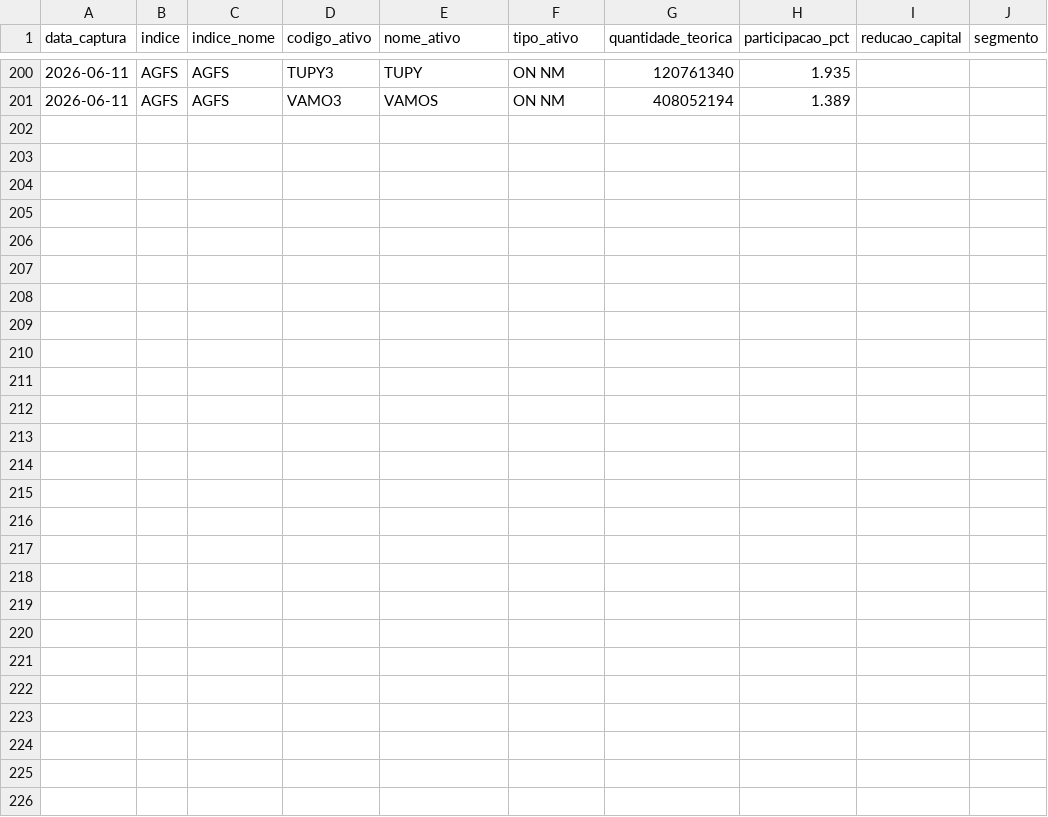
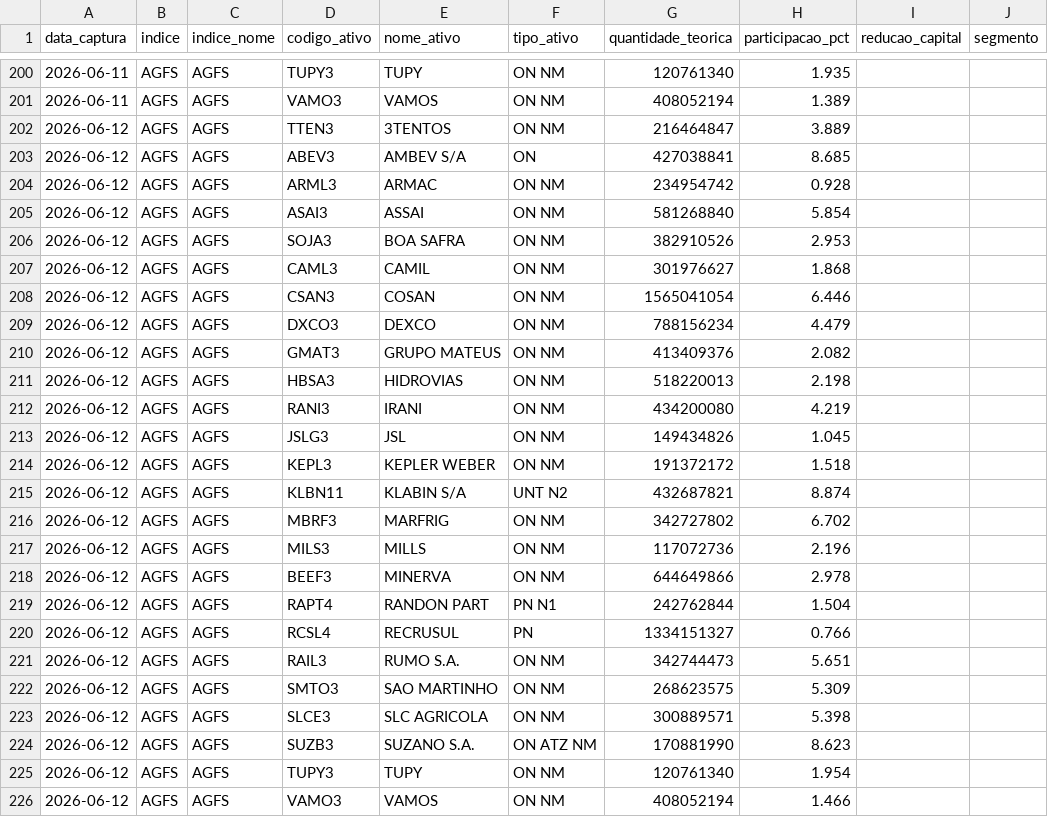
Before and after one commit to PulseDataLabs/PulseFlat, a CSV file: data/b3_carteira_teorica_agfs_iagro.csv, drawn as a sheet; only a part is shown, gaps mark what is left out.

```diff
--- a/data/b3_carteira_teorica_agfs_iagro.csv
+++ b/data/b3_carteira_teorica_agfs_iagro.csv
@@ -201 +201,26 @@ data_captura,indice,indice_nome,codigo_ativo,nome_ativo,tipo_ativo,quantidade_te
 2026-06-11,AGFS,AGFS,VAMO3,VAMOS,ON      NM,408052194,1.389,,
+2026-06-12,AGFS,AGFS,TTEN3,3TENTOS,ON      NM,216464847,3.889,,
+2026-06-12,AGFS,AGFS,ABEV3,AMBEV S/A,ON,427038841,8.685,,
+2026-06-12,AGFS,AGFS,ARML3,ARMAC,ON      NM,234954742,0.928,,
+2026-06-12,AGFS,AGFS,ASAI3,ASSAI,ON      NM,581268840,5.854,,
+2026-06-12,AGFS,AGFS,SOJA3,BOA SAFRA,ON      NM,382910526,2.953,,
+2026-06-12,AGFS,AGFS,CAML3,CAMIL,ON      NM,301976627,1.868,,
+2026-06-12,AGFS,AGFS,CSAN3,COSAN,ON      NM,1565041054,6.446,,
+2026-06-12,AGFS,AGFS,DXCO3,DEXCO,ON      NM,788156234,4.479,,
+2026-06-12,AGFS,AGFS,GMAT3,GRUPO MATEUS,ON      NM,413409376,2.082,,
+2026-06-12,AGFS,AGFS,HBSA3,HIDROVIAS,ON      NM,518220013,2.198,,
+2026-06-12,AGFS,AGFS,RANI3,IRANI,ON      NM,434200080,4.219,,
+2026-06-12,AGFS,AGFS,JSLG3,JSL,ON      NM,149434826,1.045,,
+2026-06-12,AGFS,AGFS,KEPL3,KEPLER WEBER,ON      NM,191372172,1.518,,
+2026-06-12,AGFS,AGFS,KLBN11,KLABIN S/A,UNT     N2,432687821,8.874,,
+2026-06-12,AGFS,AGFS,MBRF3,MARFRIG,ON      NM,342727802,6.702,,
+2026-06-12,AGFS,AGFS,MILS3,MILLS,ON      NM,117072736,2.196,,
+2026-06-12,AGFS,AGFS,BEEF3,MINERVA,ON      NM,644649866,2.978,,
+2026-06-12,AGFS,AGFS,RAPT4,RANDON PART,PN      N1,242762844,1.504,,
+2026-06-12,AGFS,AGFS,RCSL4,RECRUSUL,PN,1334151327,0.766,,
+2026-06-12,AGFS,AGFS,RAIL3,RUMO S.A.,ON      NM,342744473,5.651,,
+2026-06-12,AGFS,AGFS,SMTO3,SAO MARTINHO,ON      NM,268623575,5.309,,
+2026-06-12,AGFS,AGFS,SLCE3,SLC AGRICOLA,ON      NM,300889571,5.398,,
+2026-06-12,AGFS,AGFS,SUZB3,SUZANO S.A.,ON  ATZ NM,170881990,8.623,,
+2026-06-12,AGFS,AGFS,TUPY3,TUPY,ON      NM,120761340,1.954,,
+2026-06-12,AGFS,AGFS,VAMO3,VAMOS,ON      NM,408052194,1.466,,
```
Also changed, not shown: data/anbima_ima_completo.csv, data/b3_carteira_teorica_ibov.csv, 30 other files.
